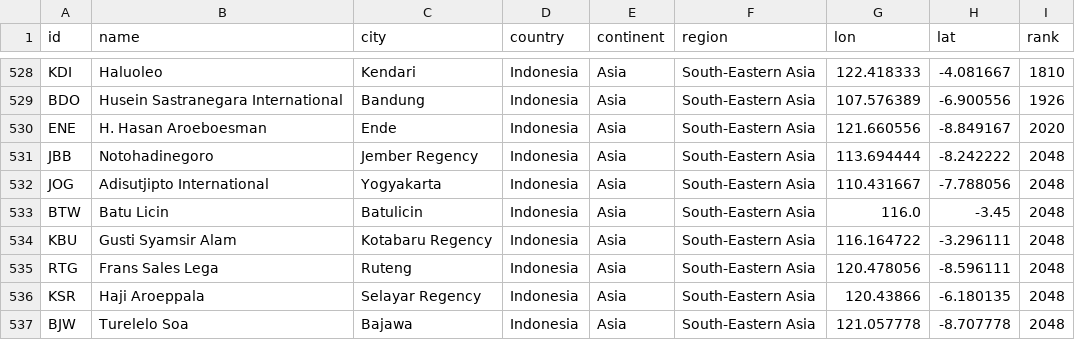
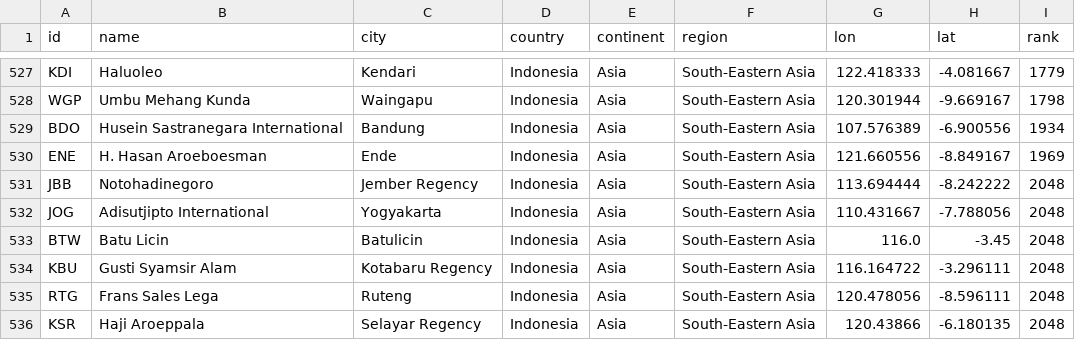
Before and after one commit to misrori/flights2, a CSV file: csv_data/airportrs.csv, drawn as a sheet; only a part is shown, gaps mark what is left out; the shorter side is filled out with more unchanged rows; addresses are those after the commit; the diff covers the shown part only; the diff names each change by its address in the sheet, - before the commit and + after, or states it on an @@ line.

```diff
--- a/csv_data/airportrs.csv
+++ b/csv_data/airportrs.csv
-I527 (rank): 1810
+I527 (rank): 1779
+row 528: WGP | Umbu Mehang Kunda | Waingapu | Indonesia | Asia | South-Eastern Asia | 120.301944 | -9.669167 | 1798
-I529 (rank): 1926
+I529 (rank): 1934
-I530 (rank): 2020
+I530 (rank): 1969
```
Also changed, not shown: 7 added rows, 8 removed rows and 17 edited cells elsewhere in this file, 3 other files.
